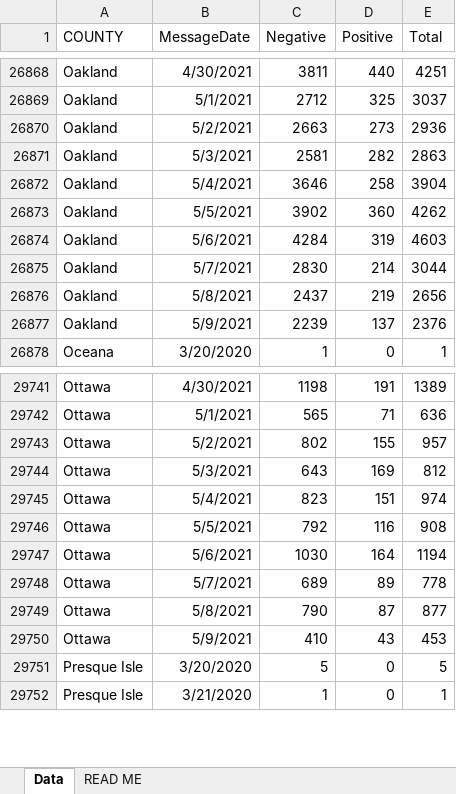
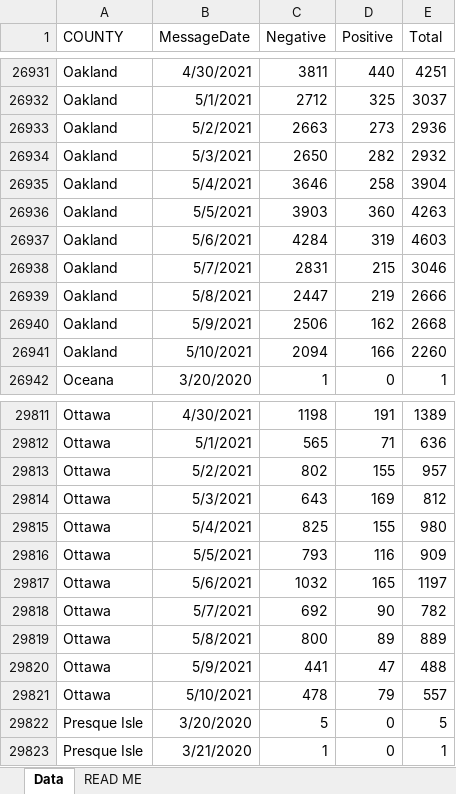
Before and after one commit to damaneice/covid-19, an Excel workbook: src/data/Diagnostic_Tests_by_Result_and_County.xlsx, sheet Data, drawn as a sheet; only a part is shown, gaps mark what is left out; values as stored, in another font and other column widths than the file's, no borders; addresses are those after the commit; the diff covers the shown part only; the diff names each change by its address in the sheet, - before the commit and + after, or states it on an @@ line.

Commit message:
Update Covid case data 202105120804

```diff
--- a/src/data/Diagnostic_Tests_by_Result_and_County.xlsx (sheet Data)
+++ b/src/data/Diagnostic_Tests_by_Result_and_County.xlsx (sheet Data)
-C26934 (Negative): 2581
+C26934 (Negative): 2650
-E26934 (Total): 2863
+E26934 (Total): 2932
-C26936 (Negative): 3902
+C26936 (Negative): 3903
-E26936 (Total): 4262
+E26936 (Total): 4263
-C26938 (Negative): 2830
+C26938 (Negative): 2831
-D26938 (Positive): 214
+D26938 (Positive): 215
-E26938 (Total): 3044
+E26938 (Total): 3046
-C26939 (Negative): 2437
+C26939 (Negative): 2447
-E26939 (Total): 2656
+E26939 (Total): 2666
-C26940 (Negative): 2239
+C26940 (Negative): 2506
-D26940 (Positive): 137
+D26940 (Positive): 162
-E26940 (Total): 2376
+E26940 (Total): 2668
+row 26941: Oakland | 5/10/2021 | 2094 | 166 | 2260
-C29815 (Negative): 823
+C29815 (Negative): 825
-D29815 (Positive): 151
+D29815 (Positive): 155
-E29815 (Total): 974
+E29815 (Total): 980
-C29816 (Negative): 792
+C29816 (Negative): 793
-E29816 (Total): 908
+E29816 (Total): 909
-C29817 (Negative): 1030
+C29817 (Negative): 1032
-D29817 (Positive): 164
+D29817 (Positive): 165
-E29817 (Total): 1194
+E29817 (Total): 1197
-C29818 (Negative): 689
+C29818 (Negative): 692
-D29818 (Positive): 89
+D29818 (Positive): 90
-E29818 (Total): 778
+E29818 (Total): 782
-C29819 (Negative): 790
+C29819 (Negative): 800
-D29819 (Positive): 87
+D29819 (Positive): 89
-E29819 (Total): 877
+E29819 (Total): 889
-C29820 (Negative): 410
+C29820 (Negative): 441
-D29820 (Positive): 43
+D29820 (Positive): 47
-E29820 (Total): 453
+E29820 (Total): 488
+row 29821: Ottawa | 5/10/2021 | 478 | 79 | 557
```
Also changed, not shown: 83 added rows and 305 edited cells elsewhere in this sheet.
